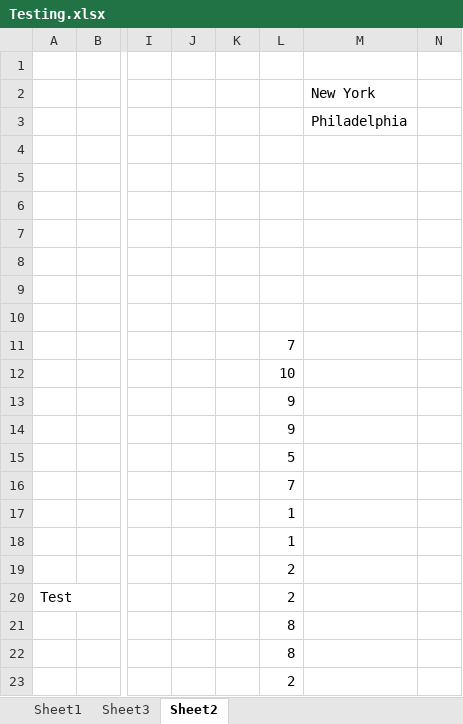
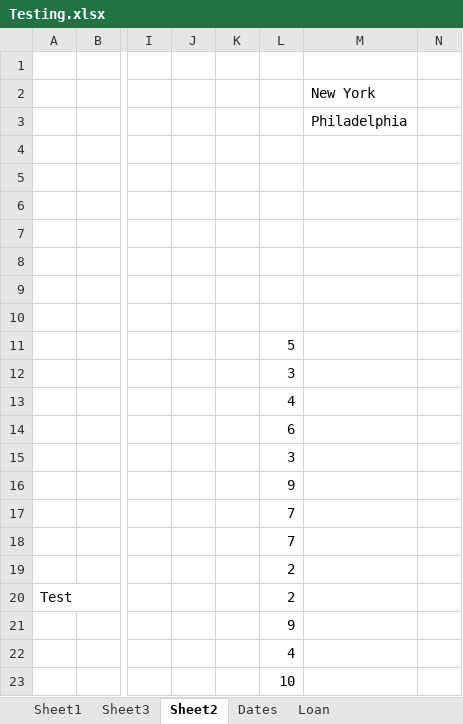
Before and after one commit to ashishdock/git-practice, an Excel workbook: Excel/Testing.xlsx, sheet Sheet2, drawn as a sheet; only a part is shown, gaps mark what is left out; values as stored, in another font and other column widths than the file's, no borders; conditional formats and table styles not drawn; removed rows and columns are numbered as before the commit, all else as after; rows hold the shown columns only; the diff names each change by its address in the sheet, - before the commit and + after, or states it on an @@ line.

```diff
--- a/Excel/Testing.xlsx (sheet Sheet2)
+++ b/Excel/Testing.xlsx (sheet Sheet2)
+sheet tab: Dates
+sheet tab: Loan
-L11: 7
+L11: 5
-L12: 10
+L12: 3
-L13: 9
+L13: 4
+row 14:  |  |  |  |  | 6
+row 15:  |  |  |  |  | 3
-row 15:  |  |  |  |  | 5
-L18: 1
+L18: 7
-row 18:  |  |  |  |  | 1
-L21: 8
+L21: 9
-L22: 8
+L22: 4
-L23: 2
+L23: 10
```
Also changed, not shown: sheet Sheet3.
